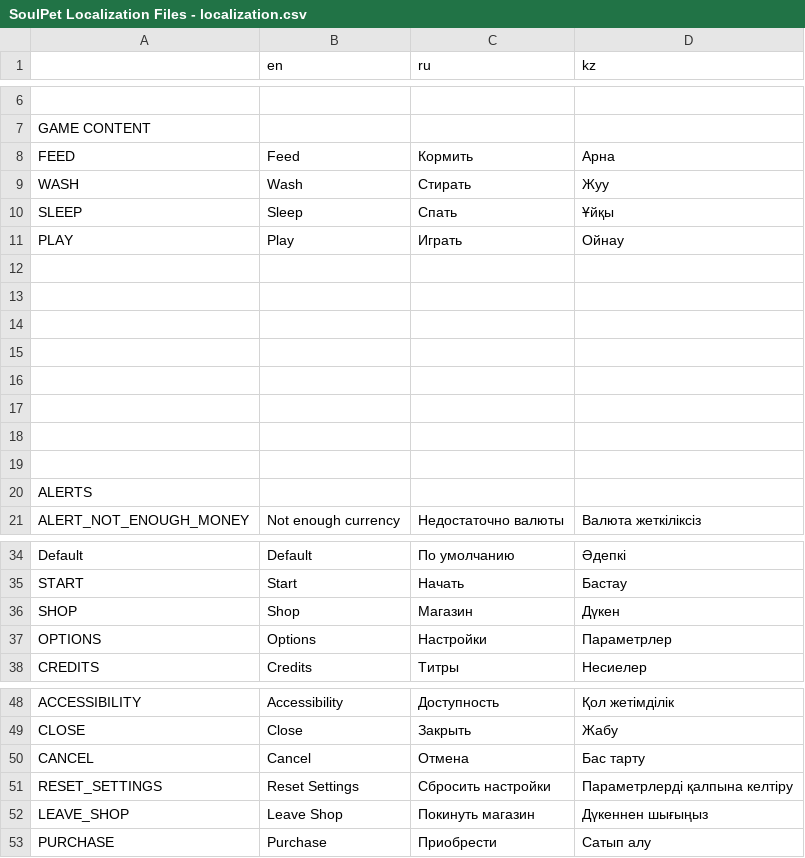
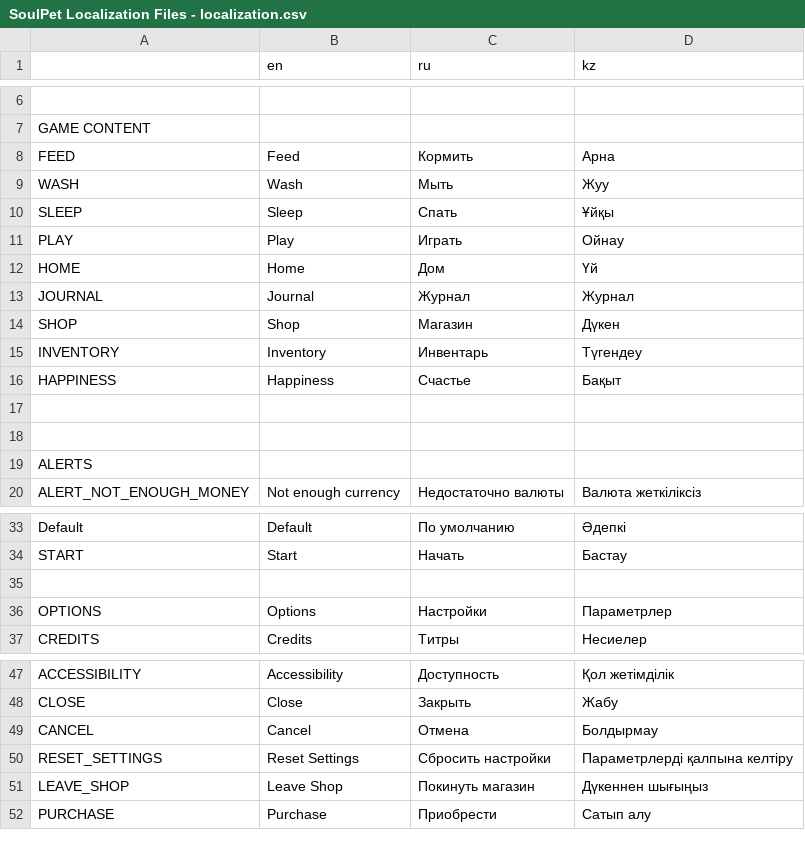
Before and after one commit to BookaGodot/Trails_game, a CSV file: elements/GUI/system/SoulPet Localization Files - localization.csv, drawn as a sheet; only a part is shown, gaps mark what is left out.

```diff
--- a/elements/GUI/system/SoulPet Localization Files - localization.csv
+++ b/elements/GUI/system/SoulPet Localization Files - localization.csv
@@ -8,11 +8,10 @@ GAME CONTENT,,,
 FEED,Feed,Кормить,Арна
-WASH,Wash,Стирать,Жуу
+WASH,Wash,Мыть,Жуу
 SLEEP,Sleep,Спать,Ұйқы
 PLAY,Play,Играть,Ойнау
-,,,
-,,,
-,,,
-,,,
-,,,
-,,,
+HOME,Home,Дом,Үй
+JOURNAL,Journal,Журнал,Журнал
+SHOP,Shop,Магазин,Дүкен
+INVENTORY,Inventory,Инвентарь,Түгендеу
+HAPPINESS,Happiness,Счастье,Бақыт
 ,,,
@@ -41,3 +40,3 @@ Default,Default,По умолчанию,Әдепкі
 START,Start,Начать,Бастау
-SHOP,Shop,Магазин,Дүкен
+,,,
 OPTIONS,Options,Настройки,Параметрлер
@@ -55,3 +54,3 @@ ACCESSIBILITY,Accessibility,Доступность,Қол жетімділік
 CLOSE,Close,Закрыть,Жабу
-CANCEL,Cancel,Отмена,Бас тарту
+CANCEL,Cancel,Отмена,Болдырмау
 RESET_SETTINGS,Reset Settings,Сбросить настройки,Параметрлерді қалпына келтіру
```
Also changed, not shown: 35 other files.
